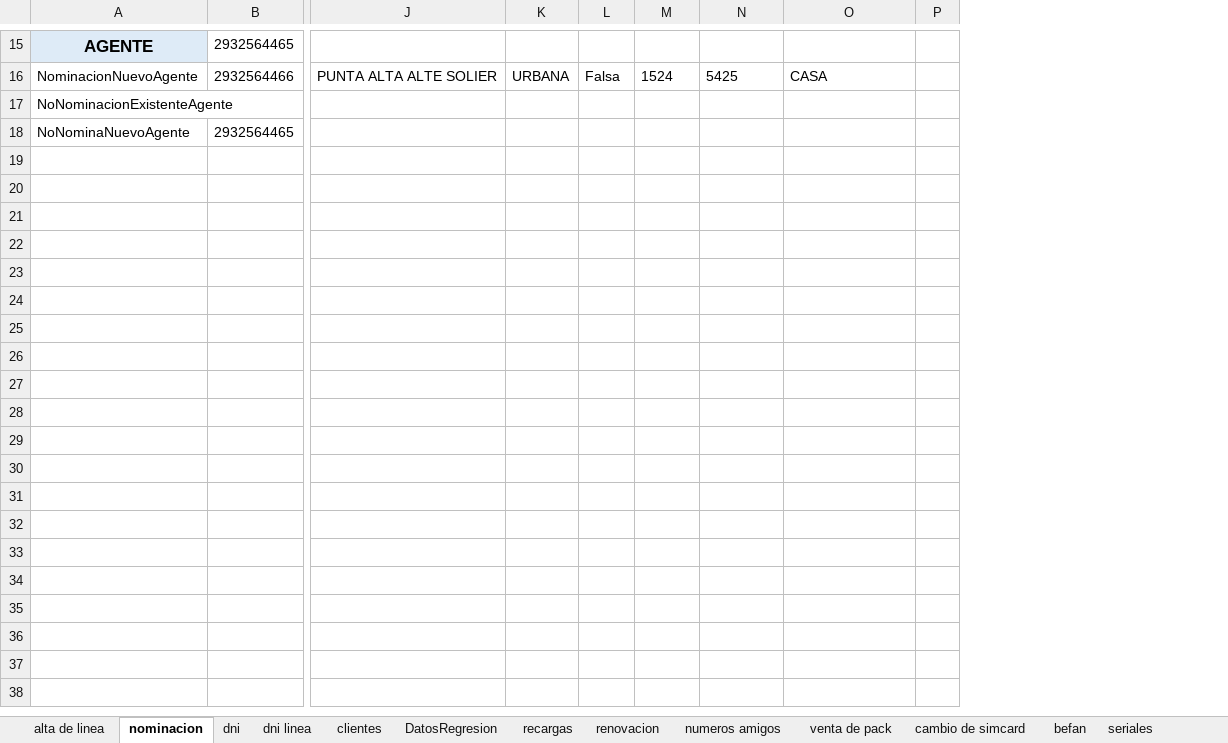
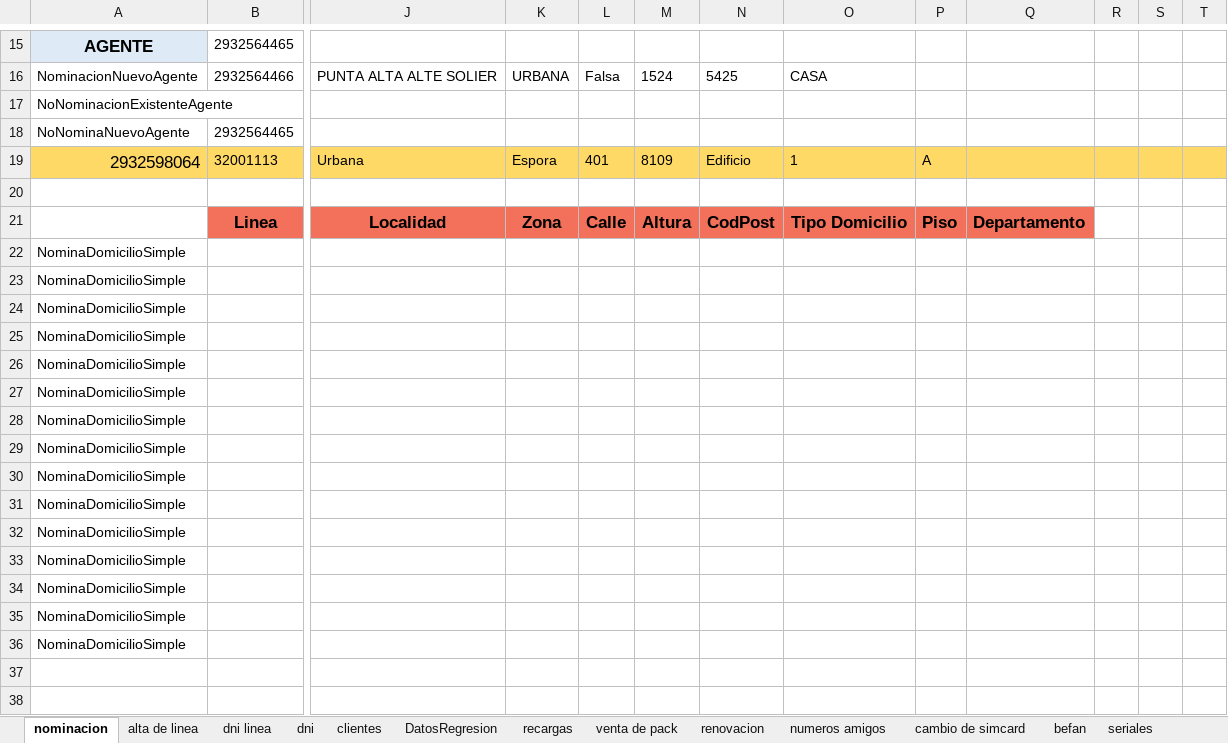
Before and after one commit to MattuCarabajal/FAN-Merge, an Excel workbook: E2EUAT.xlsx, sheet nominacion, drawn as a sheet; only a part is shown, gaps mark what is left out; values as stored, in another font and other column widths than the file's, no borders; removed rows and columns are numbered as before the commit, all else as after; rows hold the shown columns only; the diff covers the shown part only; the diff names each change by its address in the sheet, - before the commit and + after, or states it on an @@ line.

```diff
--- a/E2EUAT.xlsx (sheet nominacion)
+++ b/E2EUAT.xlsx (sheet nominacion)
@@ sheet tab order changed: nominacion | alta de linea | dni linea | dni | clientes | DatosRegresion | recargas | venta de pack | renovacion | numeros amigos | cambio de simcard | befan | seriales @@
-column P, empty
+column P, empty
+column Q, empty
+column R, empty
+column S, empty
+column T, empty
+row 19: 2932598064 | 32001113 | Urbana | Espora | 401 | 8109 | Edificio | 1 | A
+row 20: (empty)
+row 21:  | Linea | Localidad | Zona | Calle | Altura | CodPost | Tipo Domicilio | Piso | Departamento
+row 22: NominaDomicilioSimple
+row 23: NominaDomicilioSimple
+row 24: NominaDomicilioSimple
+row 25: NominaDomicilioSimple
+row 26: NominaDomicilioSimple
+row 27: NominaDomicilioSimple
+row 28: NominaDomicilioSimple
+row 29: NominaDomicilioSimple
+row 30: NominaDomicilioSimple
+row 31: NominaDomicilioSimple
+row 32: NominaDomicilioSimple
+row 33: NominaDomicilioSimple
+row 34: NominaDomicilioSimple
+row 35: NominaDomicilioSimple
+row 36: NominaDomicilioSimple
+row 37: (empty)
+row 38: (empty)
```
Also changed, not shown: 103 added rows and 1 edited cell elsewhere in this sheet, sheet venta de pack, sheet numeros amigos, sheet clientes, sheet recargas, sheet renovacion, sheet alta de linea, 1 more sheet, 6 other files.
